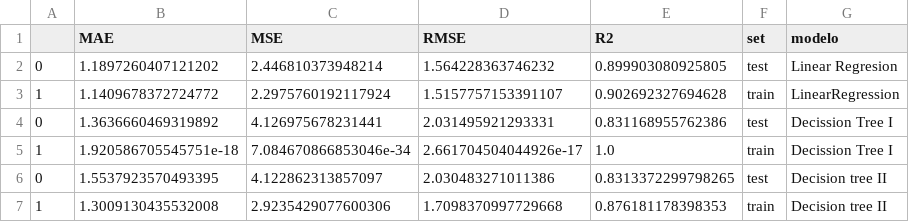
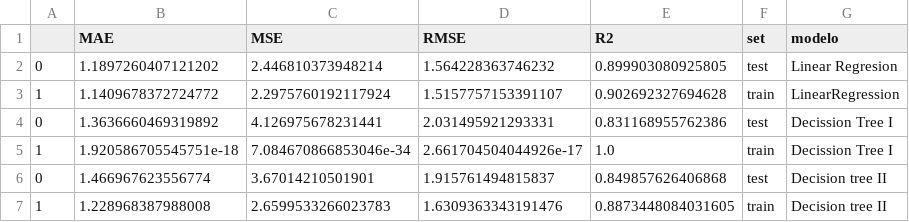
Before and after one commit to Adalab/Adalab-DA-promo-b-modulo-3-sprint-1-Chloe-Diana, a CSV file: Datos/vinos_LR_DT.csv, drawn as a sheet; removed rows and columns are numbered as before the commit, all else as after; the diff names each change by its address in the sheet, - before the commit and + after, or states it on an @@ line.

```diff
--- a/Datos/vinos_LR_DT.csv
+++ b/Datos/vinos_LR_DT.csv
-row 6: 0 | 1.5537923570493395 | 4.122862313857097 | 2.030483271011386 | 0.8313372299798265 | test | Decision tree II
-row 7: 1 | 1.3009130435532008 | 2.9235429077600306 | 1.7098370997729668 | 0.876181178398353 | train | Decision tree II
+row 6: 0 | 1.466967623556774 | 3.67014210501901 | 1.915761494815837 | 0.849857626406868 | test | Decision tree II
+row 7: 1 | 1.228968387988008 | 2.6599533266023783 | 1.6309363343191476 | 0.8873448084031605 | train | Decision tree II
```
Also changed, not shown: 4 other files.
